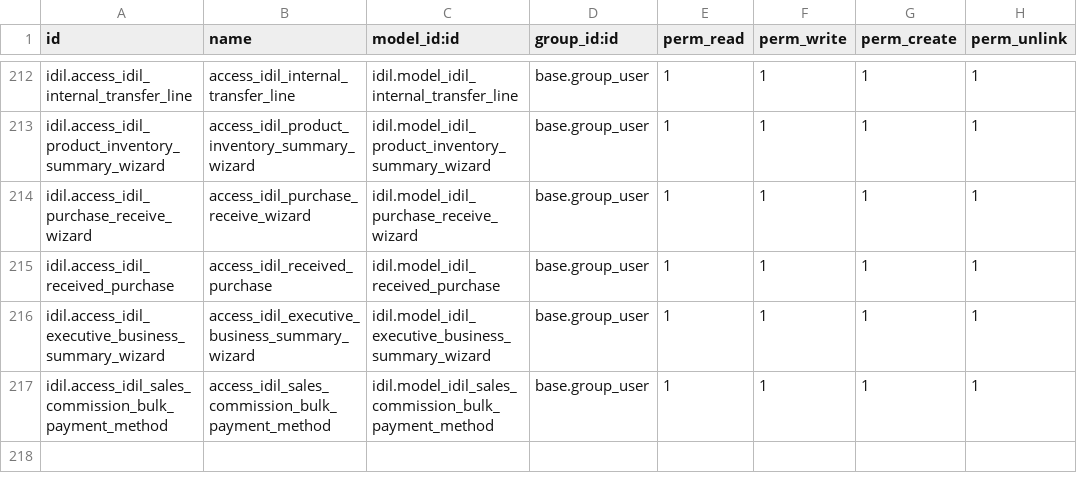
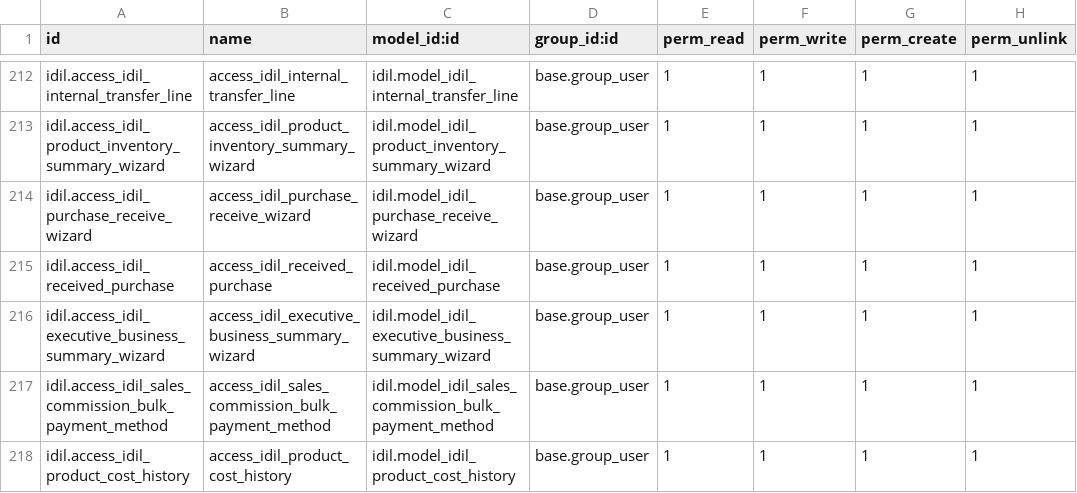
Before and after one commit to AyoubDahir/uataddons, a CSV file: idil/security/ir.model.access.csv, drawn as a sheet; only a part is shown, gaps mark what is left out; the diff names each change by its address in the sheet, - before the commit and + after, or states it on an @@ line.

Commit message:
product cost movemnet histro

```diff
--- a/idil/security/ir.model.access.csv
+++ b/idil/security/ir.model.access.csv
+row 218: idil.access_idil_product_cost_history | access_idil_product_cost_history | idil.model_idil_product_cost_history | base.group_user | 1 | 1 | 1 | 1
```
Also changed, not shown: 8 other files.
